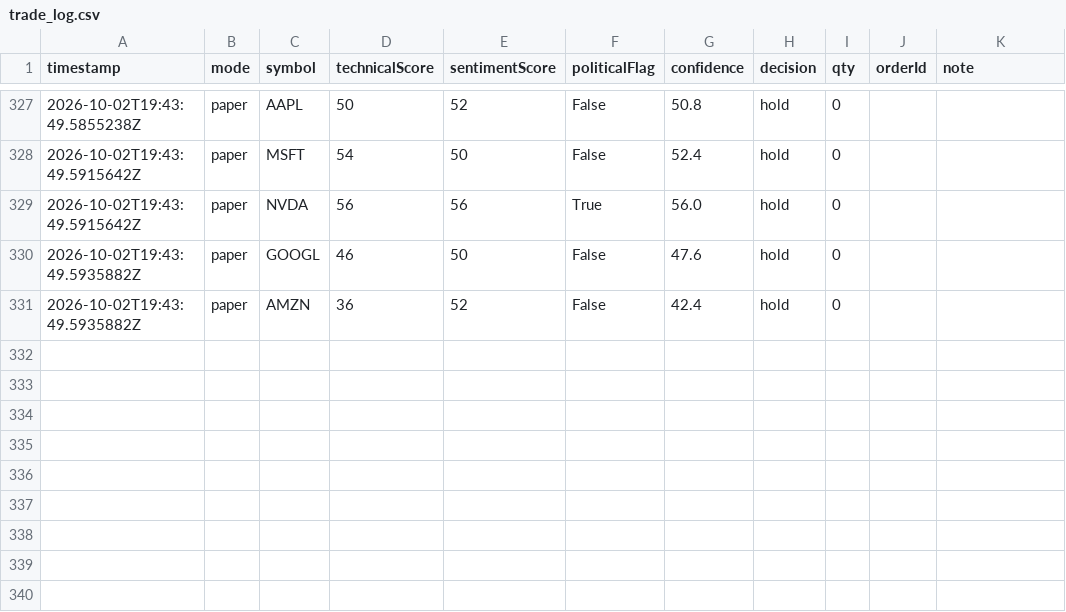
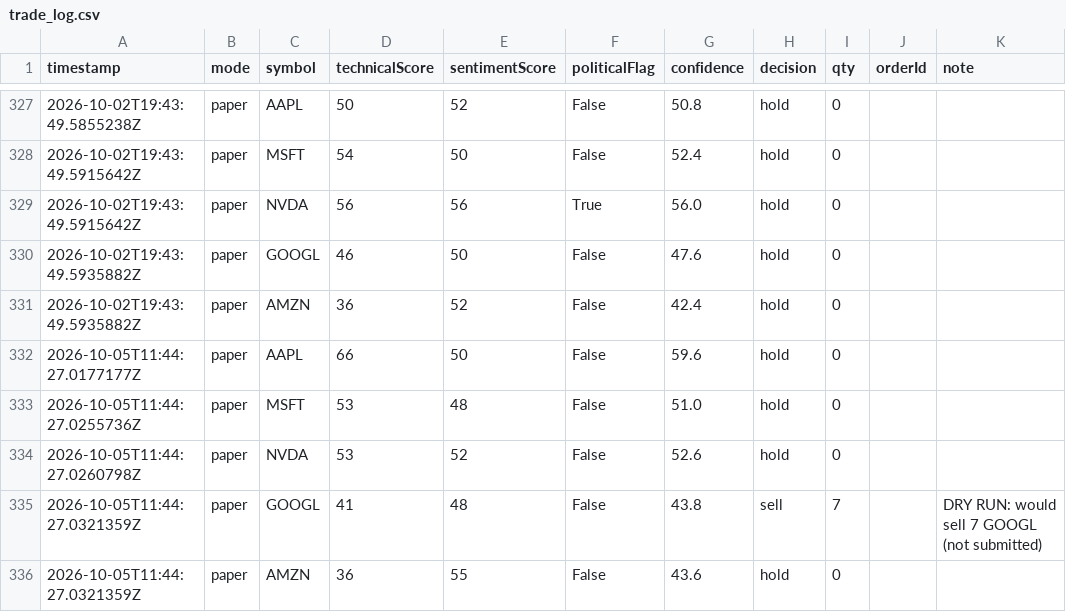
Before and after one commit to halalula/AI-of-Wallstreet, a CSV file: logs/trade_log.csv, drawn as a sheet; only a part is shown, gaps mark what is left out; the diff names each change by its address in the sheet, - before the commit and + after, or states it on an @@ line.

```diff
--- a/logs/trade_log.csv
+++ b/logs/trade_log.csv
+row 332: 2026-10-05T11:44:27.0177177Z | paper | AAPL | 66 | 50 | False | 59.6 | hold | 0
+row 333: 2026-10-05T11:44:27.0255736Z | paper | MSFT | 53 | 48 | False | 51.0 | hold | 0
+row 334: 2026-10-05T11:44:27.0260798Z | paper | NVDA | 53 | 52 | False | 52.6 | hold | 0
+row 335: 2026-10-05T11:44:27.0321359Z | paper | GOOGL | 41 | 48 | False | 43.8 | sell | 7 |  | DRY RUN: would sell 7 GOOGL (not submitted)
+row 336: 2026-10-05T11:44:27.0321359Z | paper | AMZN | 36 | 55 | False | 43.6 | hold | 0
```
Also changed, not shown: 1 other file.
